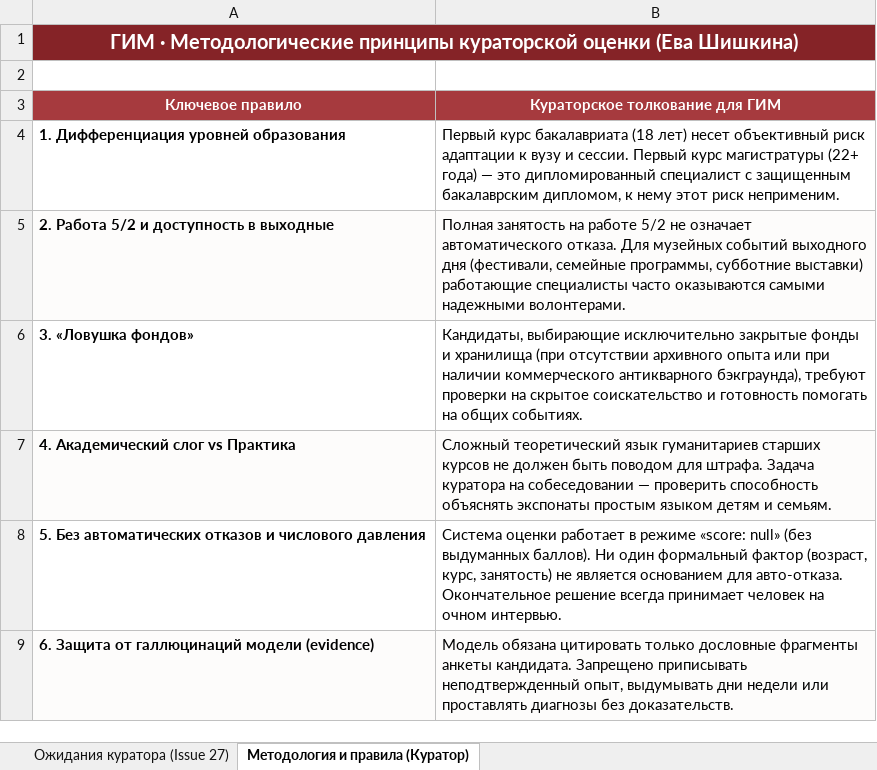
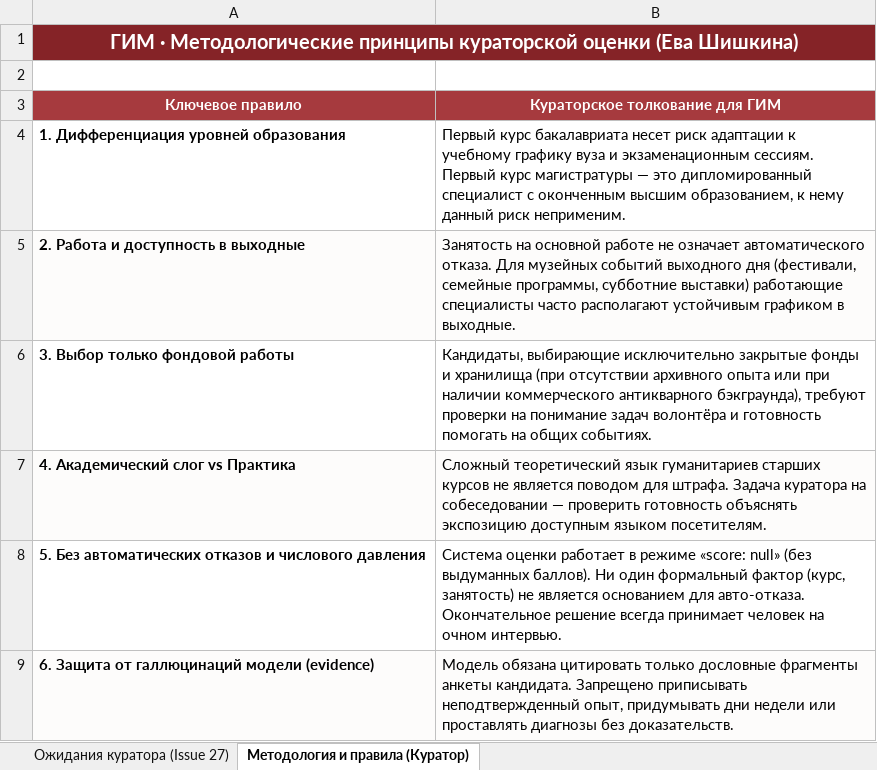
Before and after one commit to Ai-b0ss/code-with-purpose-2-2026, an Excel workbook: docs/Экспертные_ожидания_Евы_по_контрастным_анкетам.xlsx, sheet Методология и правила (Куратор), drawn as a sheet; values as stored, in another font and other column widths than the file's, no borders; removed rows and columns are numbered as before the commit, all else as after; the diff names each change by its address in the sheet, - before the commit and + after, or states it on an @@ line.

```diff
--- a/docs/Экспертные_ожидания_Евы_по_контрастным_анкетам.xlsx (sheet Методология и правила (Куратор))
+++ b/docs/Экспертные_ожидания_Евы_по_контрастным_анкетам.xlsx (sheet Методология и правила (Куратор))
-B4 (Кураторское толкование для ГИМ): …курс бакалавриата (18 лет) несет объективный риск адаптации к вузу и сессии. Первый курс магистратуры (22+ года) — это дипломированный специалист с защищенным бакалаврским дипломом, к нему этот риск неприменим.
+B4 (Кураторское толкование для ГИМ): …курс бакалавриата несет риск адаптации к учебному графику вуза и экзаменационным сессиям. Первый курс магистратуры — это дипломированный специалист с оконченным высшим образованием, к нему данный риск неприменим.
-A5 (Ключевое правило): 2. Работа 5/2 и доступность в выходные
+A5 (Ключевое правило): 2. Работа и доступность в выходные
-B5 (Кураторское толкование для ГИМ): Полная занятость на работе 5/2 не означает автоматического отказа. Для музейных событий выходного дня (фестивали, семейные программы, субботние выставки) работающие специалисты часто оказываются самыми надежными волонтерами.
+B5 (Кураторское толкование для ГИМ): Занятость на основной работе не означает автоматического отказа. Для музейных событий выходного дня (фестивали, семейные программы, субботние выставки) работающие специалисты часто располагают устойчивым графиком в выходные.
-row 6: 3. «Ловушка фондов» | Кандидаты, выбирающие исключительно закрытые фонды и хранилища (при отсутствии архивного опыта или при наличии коммерческого антикварного бэкграунда), требуют проверки на скрытое соискательство и готовность помогать на общих событиях.
+row 6: 3. Выбор только фондовой работы | Кандидаты, выбирающие исключительно закрытые фонды и хранилища (при отсутствии архивного опыта или при наличии коммерческого антикварного бэкграунда), требуют проверки на понимание задач волонтёра и готовность помогать на общих событиях.
-B7 (Кураторское толкование для ГИМ): …курсов не должен быть поводом для штрафа. Задача куратора на собеседовании — проверить способность объяснять экспонаты простым языком детям и семьям.
+B7 (Кураторское толкование для ГИМ): …курсов не является поводом для штрафа. Задача куратора на собеседовании — проверить готовность объяснять экспозицию доступным языком посетителям.
-B8 (Кураторское толкование для ГИМ): …формальный фактор (возраст, курс, занятость) не…
+B8 (Кураторское толкование для ГИМ): …формальный фактор (курс, занятость) не…
-B9 (Кураторское толкование для ГИМ): …неподтвержденный опыт, выдумывать дни недели…
+B9 (Кураторское толкование для ГИМ): …неподтвержденный опыт, придумывать дни недели…
```
Also changed, not shown: sheet Ожидания куратора (Issue 27), 1 other file.
